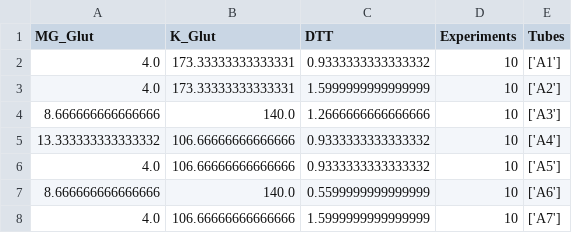
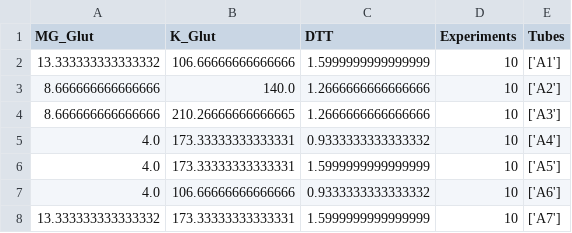
Before and after one commit to Laohakunakorn-Group/NLLAB_OT2_Protocol_Dev, a CSV file: Technical_error_active_learning/src/OT2_scripts/ALTE010/processed_data_files/MasterMixes/1_plate_aqueous_MasterMix_Stocks_human_readable.csv, drawn as a sheet.

```diff
--- a/Technical_error_active_learning/src/OT2_scripts/ALTE010/processed_data_files/MasterMixes/1_plate_aqueous_MasterMix_Stocks_human_readable.csv
+++ b/Technical_error_active_learning/src/OT2_scripts/ALTE010/processed_data_files/MasterMixes/1_plate_aqueous_MasterMix_Stocks_human_readable.csv
@@ -1,8 +1,8 @@
 MG_Glut,K_Glut,DTT,Experiments,Tubes
-4.0,173.33333333333331,0.9333333333333332,10,['A1']
-4.0,173.33333333333331,1.5999999999999999,10,['A2']
-8.666666666666666,140.0,1.2666666666666666,10,['A3']
-13.333333333333332,106.66666666666666,0.9333333333333332,10,['A4']
-4.0,106.66666666666666,0.9333333333333332,10,['A5']
-8.666666666666666,140.0,0.5599999999999999,10,['A6']
-4.0,106.66666666666666,1.5999999999999999,10,['A7']
+13.333333333333332,106.66666666666666,1.5999999999999999,10,['A1']
+8.666666666666666,140.0,1.2666666666666666,10,['A2']
+8.666666666666666,210.26666666666665,1.2666666666666666,10,['A3']
+4.0,173.33333333333331,0.9333333333333332,10,['A4']
+4.0,173.33333333333331,1.5999999999999999,10,['A5']
+4.0,106.66666666666666,0.9333333333333332,10,['A6']
+13.333333333333332,173.33333333333331,1.5999999999999999,10,['A7']
```
Also changed, not shown: Technical_error_active_learning/src/OT2_scripts/ALTE010/processed_data_files/Experiment_Designs/design_coded.csv, Technical_error_active_learning/src/OT2_scripts/ALTE010/processed_data_files/Experiment_Designs/design_final.csv, 25 other files.
